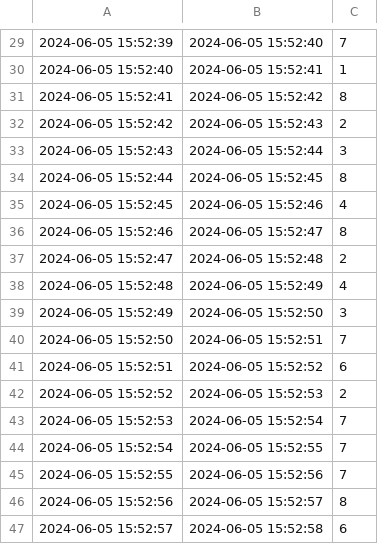
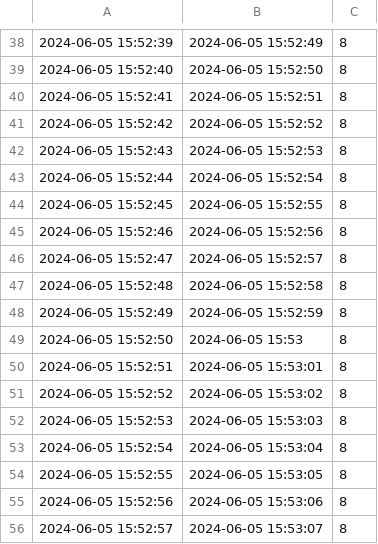
Before and after one commit to paololeidi/RisingWaveQueries, a CSV file: Files/Output/output3.csv, drawn as a sheet; only a part is shown, gaps mark what is left out; the diff covers the shown part only.

Commit message:
Query3

```diff
--- a/Files/Output/output3.csv
+++ b/Files/Output/output3.csv
@@ -29,19 +38,19 @@
-2024-06-05 15:52:39,2024-06-05 15:52:40,7
-2024-06-05 15:52:40,2024-06-05 15:52:41,1
-2024-06-05 15:52:41,2024-06-05 15:52:42,8
-2024-06-05 15:52:42,2024-06-05 15:52:43,2
-2024-06-05 15:52:43,2024-06-05 15:52:44,3
-2024-06-05 15:52:44,2024-06-05 15:52:45,8
-2024-06-05 15:52:45,2024-06-05 15:52:46,4
-2024-06-05 15:52:46,2024-06-05 15:52:47,8
-2024-06-05 15:52:47,2024-06-05 15:52:48,2
-2024-06-05 15:52:48,2024-06-05 15:52:49,4
-2024-06-05 15:52:49,2024-06-05 15:52:50,3
-2024-06-05 15:52:50,2024-06-05 15:52:51,7
-2024-06-05 15:52:51,2024-06-05 15:52:52,6
-2024-06-05 15:52:52,2024-06-05 15:52:53,2
-2024-06-05 15:52:53,2024-06-05 15:52:54,7
-2024-06-05 15:52:54,2024-06-05 15:52:55,7
-2024-06-05 15:52:55,2024-06-05 15:52:56,7
-2024-06-05 15:52:56,2024-06-05 15:52:57,8
-2024-06-05 15:52:57,2024-06-05 15:52:58,6
+2024-06-05 15:52:39,2024-06-05 15:52:49,8
+2024-06-05 15:52:40,2024-06-05 15:52:50,8
+2024-06-05 15:52:41,2024-06-05 15:52:51,8
+2024-06-05 15:52:42,2024-06-05 15:52:52,8
+2024-06-05 15:52:43,2024-06-05 15:52:53,8
+2024-06-05 15:52:44,2024-06-05 15:52:54,8
+2024-06-05 15:52:45,2024-06-05 15:52:55,8
+2024-06-05 15:52:46,2024-06-05 15:52:56,8
+2024-06-05 15:52:47,2024-06-05 15:52:57,8
+2024-06-05 15:52:48,2024-06-05 15:52:58,8
+2024-06-05 15:52:49,2024-06-05 15:52:59,8
+2024-06-05 15:52:50,2024-06-05 15:53,8
+2024-06-05 15:52:51,2024-06-05 15:53:01,8
+2024-06-05 15:52:52,2024-06-05 15:53:02,8
+2024-06-05 15:52:53,2024-06-05 15:53:03,8
+2024-06-05 15:52:54,2024-06-05 15:53:04,8
+2024-06-05 15:52:55,2024-06-05 15:53:05,8
+2024-06-05 15:52:56,2024-06-05 15:53:06,8
+2024-06-05 15:52:57,2024-06-05 15:53:07,8
```
Also changed, not shown: 9 added rows and 76 edited cells elsewhere in this file.
